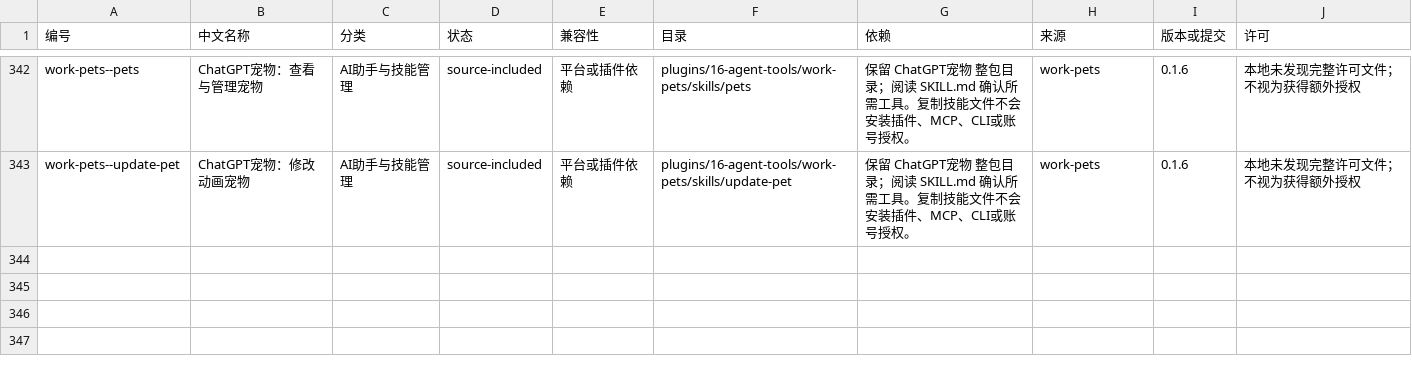
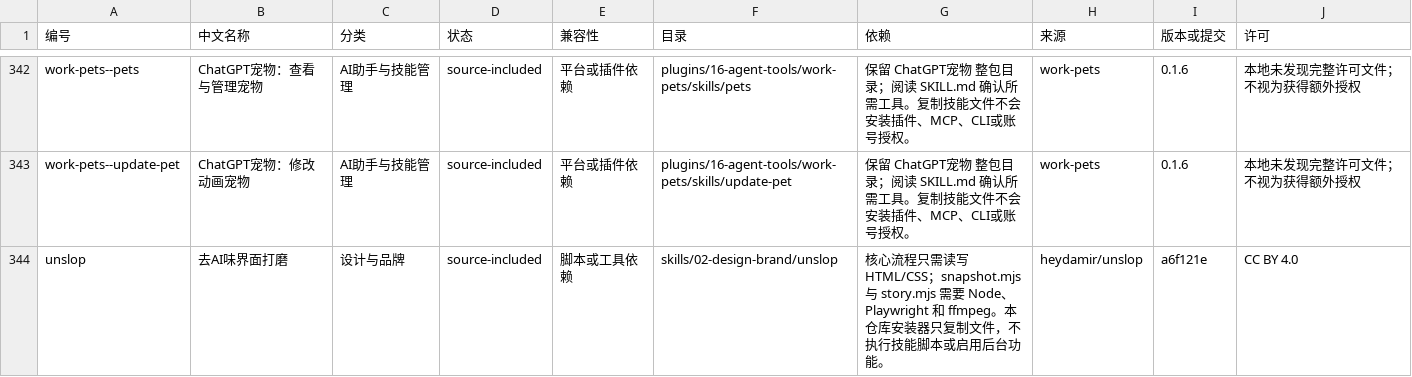
Before and after one commit to keyh/skill, a CSV file: catalog/skills.csv, drawn as a sheet; only a part is shown, gaps mark what is left out.

```diff
--- a/catalog/skills.csv
+++ b/catalog/skills.csv
@@ -343 +343,2 @@ work-pets--pets,ChatGPT宠物：查看与管理宠物,AI助手与技能管理,so
 work-pets--update-pet,ChatGPT宠物：修改动画宠物,AI助手与技能管理,source-included,平台或插件依赖,plugins/16-agent-tools/work-pets/skills/update-pet,保留 ChatGPT宠物 整包目录；阅读 SKILL.md 确认所需工具。复制技能文件不会安装插件、MCP、CLI或账号授权。,work-pets,0.1.6,本地未发现完整许可文件；不视为获得额外授权
+unslop,去AI味界面打磨,设计与品牌,source-included,脚本或工具依赖,skills/02-design-brand/unslop,核心流程只需读写 HTML/CSS；snapshot.mjs 与 story.mjs 需要 Node、Playwright 和 ffmpeg。本仓库安装器只复制文件，不执行技能脚本或启用后台功能。,heydamir/unslop,a6f121e,CC BY 4.0
```
Also changed, not shown: 21 other files.
